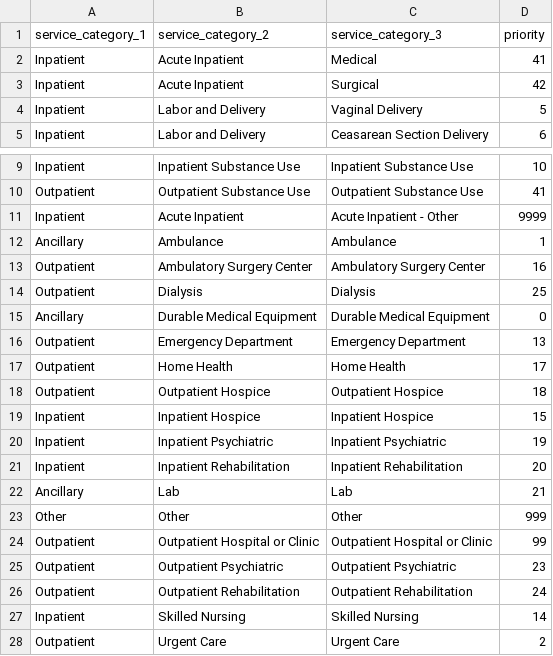
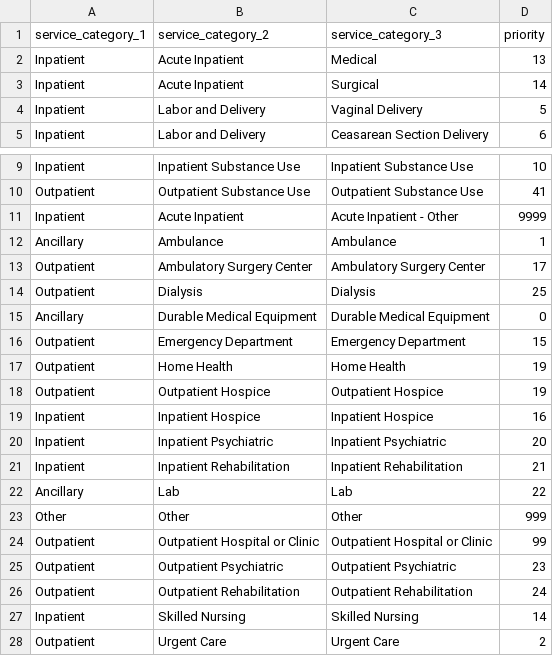
Before and after one commit to tuva-health/tuva, a CSV file: seeds/value_sets/claims_preprocessing/claims_preprocessing__service_category_seed.csv, drawn as a sheet; only a part is shown, gaps mark what is left out.

```diff
--- a/seeds/value_sets/claims_preprocessing/claims_preprocessing__service_category_seed.csv
+++ b/seeds/value_sets/claims_preprocessing/claims_preprocessing__service_category_seed.csv
@@ -1,4 +1,4 @@
 service_category_1,service_category_2,service_category_3,priority
-Inpatient,Acute Inpatient,Medical,41
-Inpatient,Acute Inpatient,Surgical,42
+Inpatient,Acute Inpatient,Medical,13
+Inpatient,Acute Inpatient,Surgical,14
 Inpatient,Labor and Delivery,Vaginal Delivery,5
@@ -12,12 +12,12 @@ Inpatient,Acute Inpatient,Acute Inpatient - Other,9999
 Ancillary,Ambulance,Ambulance,1
-Outpatient,Ambulatory Surgery Center,Ambulatory Surgery Center,16
+Outpatient,Ambulatory Surgery Center,Ambulatory Surgery Center,17
 Outpatient,Dialysis,Dialysis,25
 Ancillary,Durable Medical Equipment,Durable Medical Equipment,0
-Outpatient,Emergency Department,Emergency Department,13
-Outpatient,Home Health,Home Health,17
-Outpatient,Outpatient Hospice,Outpatient Hospice,18
-Inpatient,Inpatient Hospice,Inpatient Hospice,15
-Inpatient,Inpatient Psychiatric,Inpatient Psychiatric,19
-Inpatient,Inpatient Rehabilitation,Inpatient Rehabilitation,20
-Ancillary,Lab,Lab,21
+Outpatient,Emergency Department,Emergency Department,15
+Outpatient,Home Health,Home Health,19
+Outpatient,Outpatient Hospice,Outpatient Hospice,19
+Inpatient,Inpatient Hospice,Inpatient Hospice,16
+Inpatient,Inpatient Psychiatric,Inpatient Psychiatric,20
+Inpatient,Inpatient Rehabilitation,Inpatient Rehabilitation,21
+Ancillary,Lab,Lab,22
 Other,Other,Other,999
```
Also changed, not shown: 27 other files.
